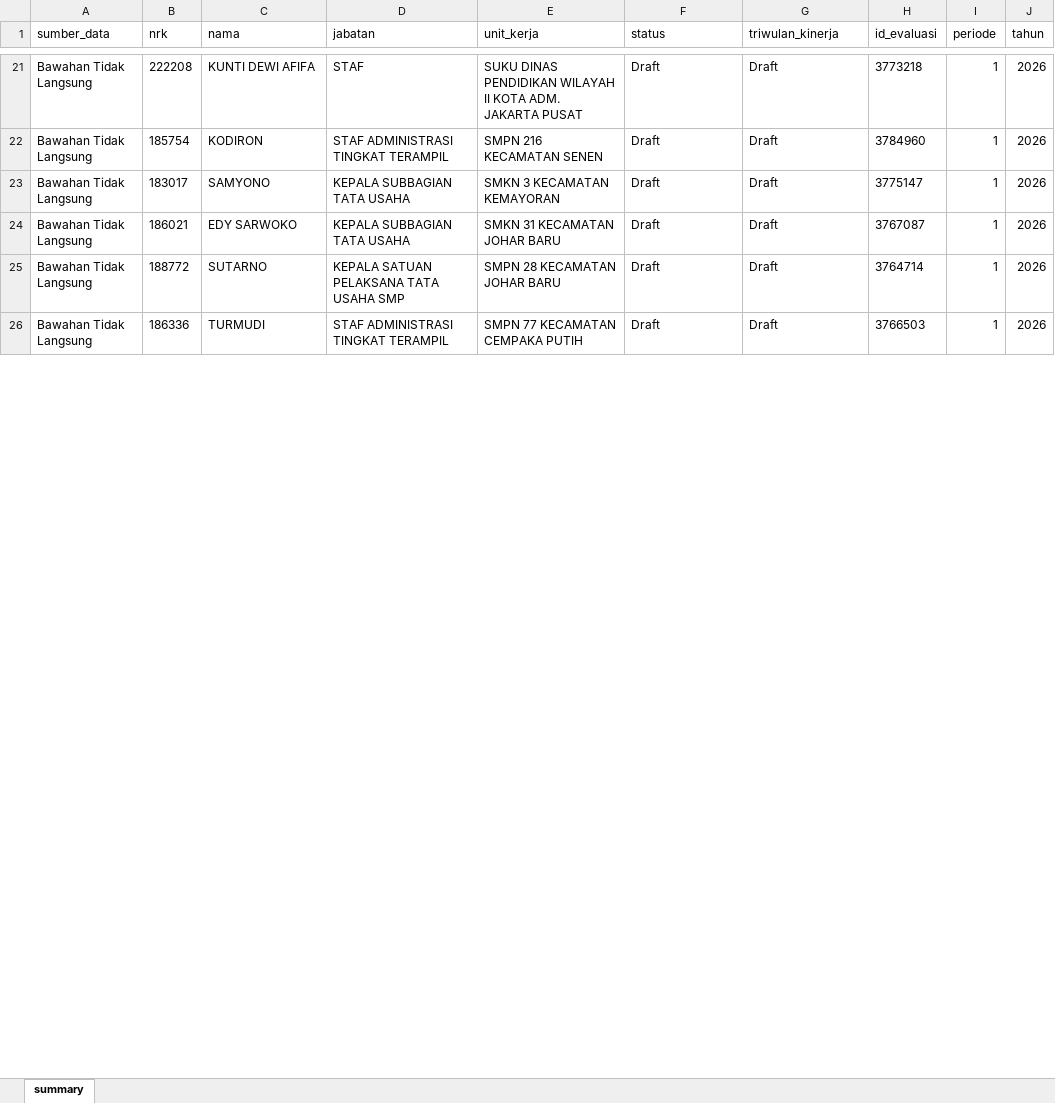
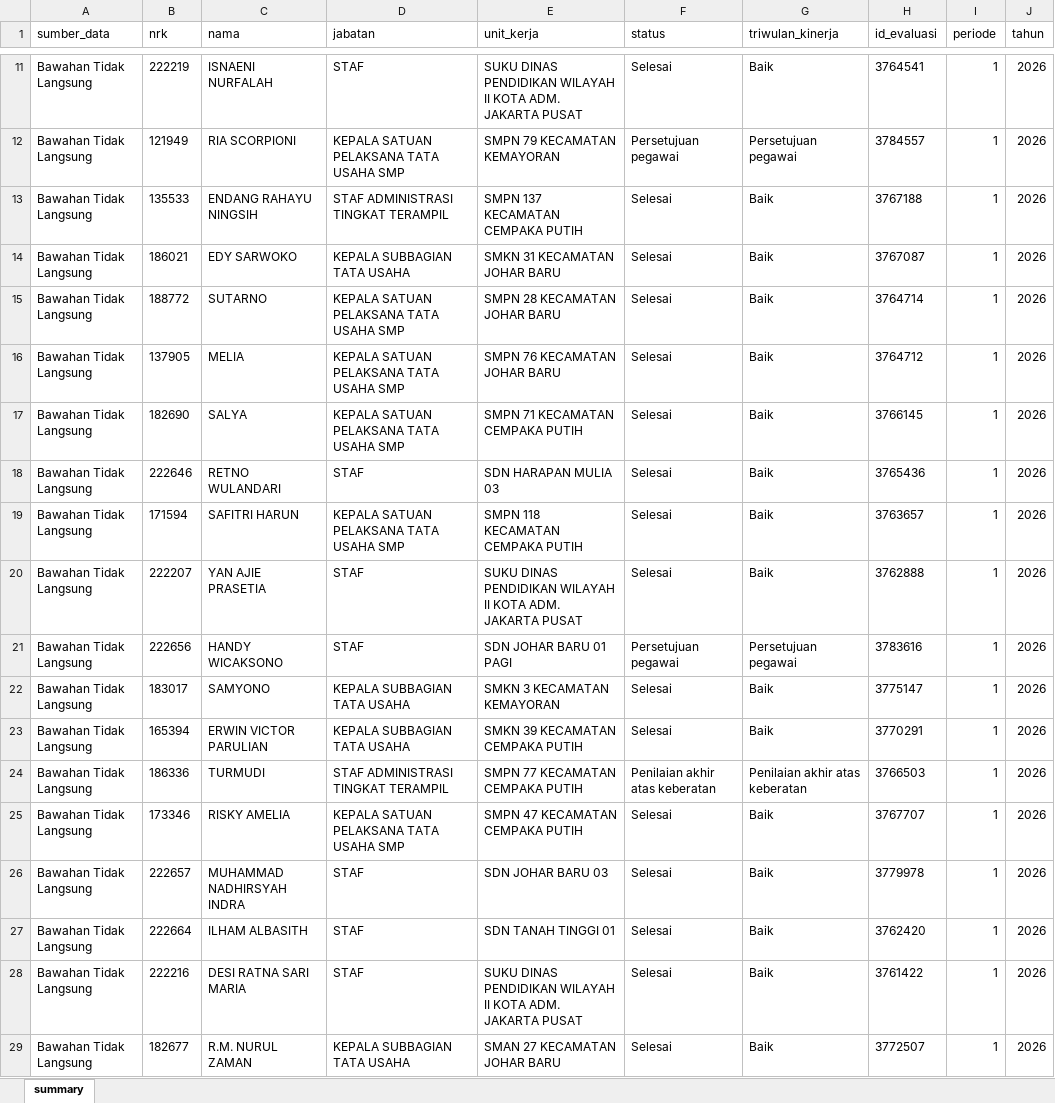
Before and after one commit to mistersupri/renaksi-automation, an Excel workbook: evaluasi-kinerja-summary-2026-TW1.xlsx, sheet summary, drawn as a sheet; only a part is shown, gaps mark what is left out; values as stored, in another font and other column widths than the file's, no borders; removed rows and columns are numbered as before the commit, all else as after; the diff covers the shown part only; the diff names each change by its address in the sheet, - before the commit and + after, or states it on an @@ line.

Commit message:
fix: get renaksi data

```diff
--- a/evaluasi-kinerja-summary-2026-TW1.xlsx (sheet summary)
+++ b/evaluasi-kinerja-summary-2026-TW1.xlsx (sheet summary)
-B11 (nrk): 222208
+B11 (nrk): 222219
-C11 (nama): KUNTI DEWI AFIFA
+C11 (nama): ISNAENI NURFALAH
-F11 (status): Draft
+F11 (status): Selesai
-G11 (triwulan_kinerja): Draft
+G11 (triwulan_kinerja): Baik
-H11 (id_evaluasi): 3773218
+H11 (id_evaluasi): 3764541
-row 22: Bawahan Tidak Langsung | 185754 | KODIRON | STAF ADMINISTRASI TINGKAT TERAMPIL | SMPN 216 KECAMATAN SENEN | Draft | Draft | 3784960 | 1 | 2026
-row 23: Bawahan Tidak Langsung | 183017 | SAMYONO | KEPALA SUBBAGIAN TATA USAHA | SMKN 3 KECAMATAN KEMAYORAN | Draft | Draft | 3775147 | 1 | 2026
+row 12: Bawahan Tidak Langsung | 121949 | RIA SCORPIONI | KEPALA SATUAN PELAKSANA TATA USAHA SMP | SMPN 79 KECAMATAN KEMAYORAN | Persetujuan pegawai | Persetujuan pegawai | 3784557 | 1 | 2026
+row 13: Bawahan Tidak Langsung | 135533 | ENDANG RAHAYU NINGSIH | STAF ADMINISTRASI TINGKAT TERAMPIL | SMPN 137 KECAMATAN CEMPAKA PUTIH | Selesai | Baik | 3767188 | 1 | 2026
-F14:F15 (status): Draft
+F14:F15 (status): Selesai
-G14:G15 (triwulan_kinerja): Draft
+G14:G15 (triwulan_kinerja): Baik
+row 16: Bawahan Tidak Langsung | 137905 | MELIA | KEPALA SATUAN PELAKSANA TATA USAHA SMP | SMPN 76 KECAMATAN JOHAR BARU | Selesai | Baik | 3764712 | 1 | 2026
+row 17: Bawahan Tidak Langsung | 182690 | SALYA | KEPALA SATUAN PELAKSANA TATA USAHA SMP | SMPN 71 KECAMATAN CEMPAKA PUTIH | Selesai | Baik | 3766145 | 1 | 2026
+row 18: Bawahan Tidak Langsung | 222646 | RETNO WULANDARI | STAF | SDN HARAPAN MULIA 03 | Selesai | Baik | 3765436 | 1 | 2026
+row 19: Bawahan Tidak Langsung | 171594 | SAFITRI HARUN | KEPALA SATUAN PELAKSANA TATA USAHA SMP | SMPN 118 KECAMATAN CEMPAKA PUTIH | Selesai | Baik | 3763657 | 1 | 2026
+row 20: Bawahan Tidak Langsung | 222207 | YAN AJIE PRASETIA | STAF | SUKU DINAS PENDIDIKAN WILAYAH II KOTA ADM. JAKARTA PUSAT | Selesai | Baik | 3762888 | 1 | 2026
+row 21: Bawahan Tidak Langsung | 222656 | HANDY WICAKSONO | STAF | SDN JOHAR BARU 01 PAGI | Persetujuan pegawai | Persetujuan pegawai | 3783616 | 1 | 2026
+row 22: Bawahan Tidak Langsung | 183017 | SAMYONO | KEPALA SUBBAGIAN TATA USAHA | SMKN 3 KECAMATAN KEMAYORAN | Selesai | Baik | 3775147 | 1 | 2026
+row 23: Bawahan Tidak Langsung | 165394 | ERWIN VICTOR PARULIAN | KEPALA SUBBAGIAN TATA USAHA | SMKN 39 KECAMATAN CEMPAKA PUTIH | Selesai | Baik | 3770291 | 1 | 2026
-F24 (status): Draft
+F24 (status): Penilaian akhir atas keberatan
-G24 (triwulan_kinerja): Draft
+G24 (triwulan_kinerja): Penilaian akhir atas keberatan
+row 25: Bawahan Tidak Langsung | 173346 | RISKY AMELIA | KEPALA SATUAN PELAKSANA TATA USAHA SMP | SMPN 47 KECAMATAN CEMPAKA PUTIH | Selesai | Baik | 3767707 | 1 | 2026
+row 26: Bawahan Tidak Langsung | 222657 | MUHAMMAD NADHIRSYAH INDRA | STAF | SDN JOHAR BARU 03 | Selesai | Baik | 3779978 | 1 | 2026
+row 27: Bawahan Tidak Langsung | 222664 | ILHAM ALBASITH | STAF | SDN TANAH TINGGI 01 | Selesai | Baik | 3762420 | 1 | 2026
+row 28: Bawahan Tidak Langsung | 222216 | DESI RATNA SARI MARIA | STAF | SUKU DINAS PENDIDIKAN WILAYAH II KOTA ADM. JAKARTA PUSAT | Selesai | Baik | 3761422 | 1 | 2026
+row 29: Bawahan Tidak Langsung | 182677 | R.M. NURUL ZAMAN | KEPALA SUBBAGIAN TATA USAHA | SMAN 27 KECAMATAN JOHAR BARU | Selesai | Baik | 3772507 | 1 | 2026
```
Also changed, not shown: 34 added rows, 47 removed rows and 61 edited cells elsewhere in this sheet, 9 other files.
